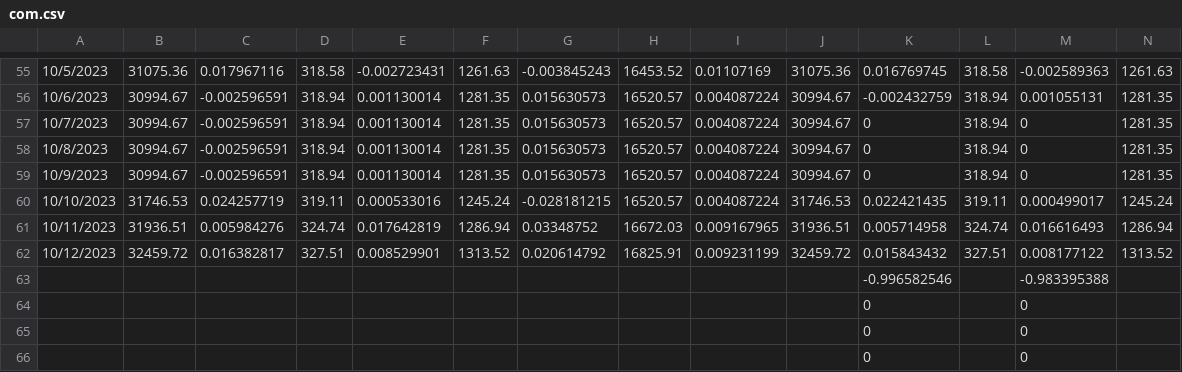
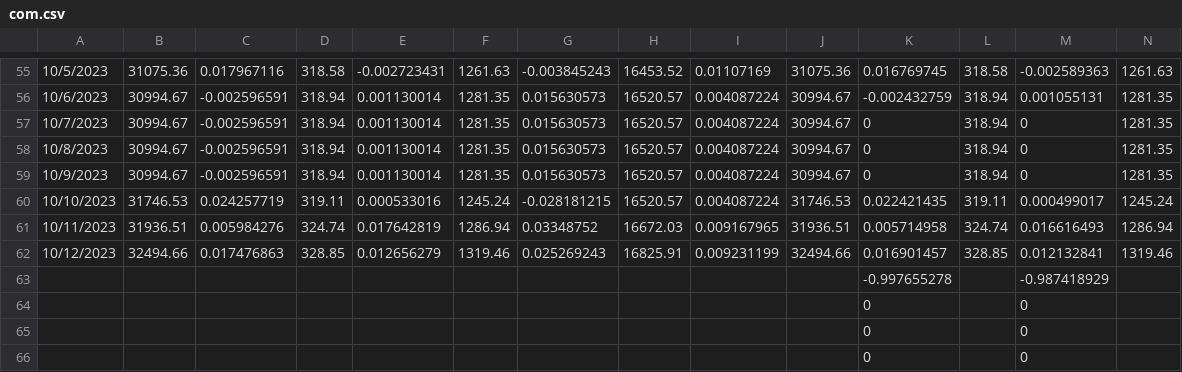
Before and after one commit to jjmerits/Dashboard, a CSV file: com.csv, drawn as a sheet; only a part is shown, gaps mark what is left out; removed rows and columns are numbered as before the commit, all else as after; rows hold the shown columns only; the diff names each change by its address in the sheet, - before the commit and + after, or states it on an @@ line.

```diff
--- a/com.csv
+++ b/com.csv
-row 62: 10/12/2023 | 32459.72 | 0.016382817 | 327.51 | 0.008529901 | 1313.52 | 0.020614792 | 16825.91 | 0.009231199 | 32459.72 | 0.015843432 | 327.51 | 0.008177122 | 1313.52
-row 63:  |  |  |  |  |  |  |  |  |  | -0.996582546 |  | -0.983395388
+row 62: 10/12/2023 | 32494.66 | 0.017476863 | 328.85 | 0.012656279 | 1319.46 | 0.025269243 | 16825.91 | 0.009231199 | 32494.66 | 0.016901457 | 328.85 | 0.012132841 | 1319.46
+row 63:  |  |  |  |  |  |  |  |  |  | -0.997655278 |  | -0.987418929
```
Also changed, not shown: dash.csv.
